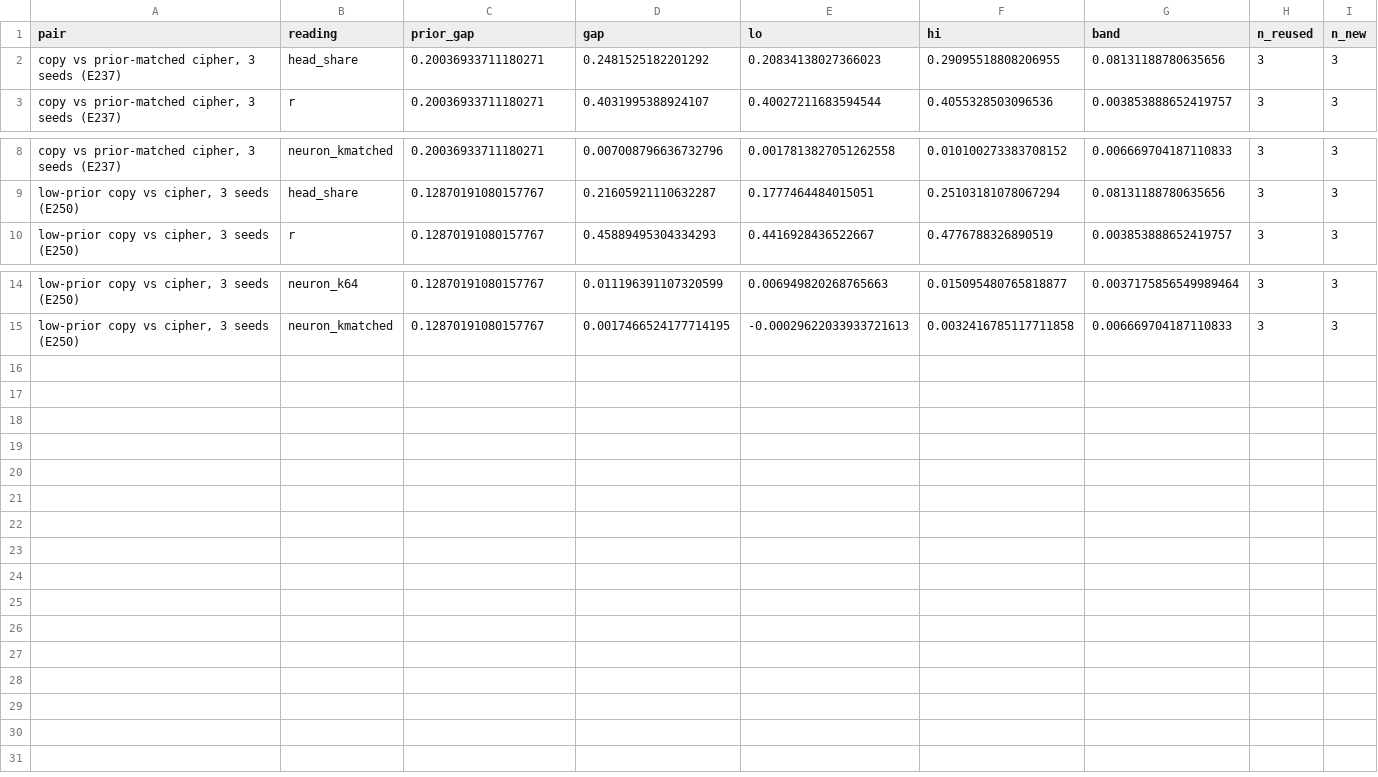
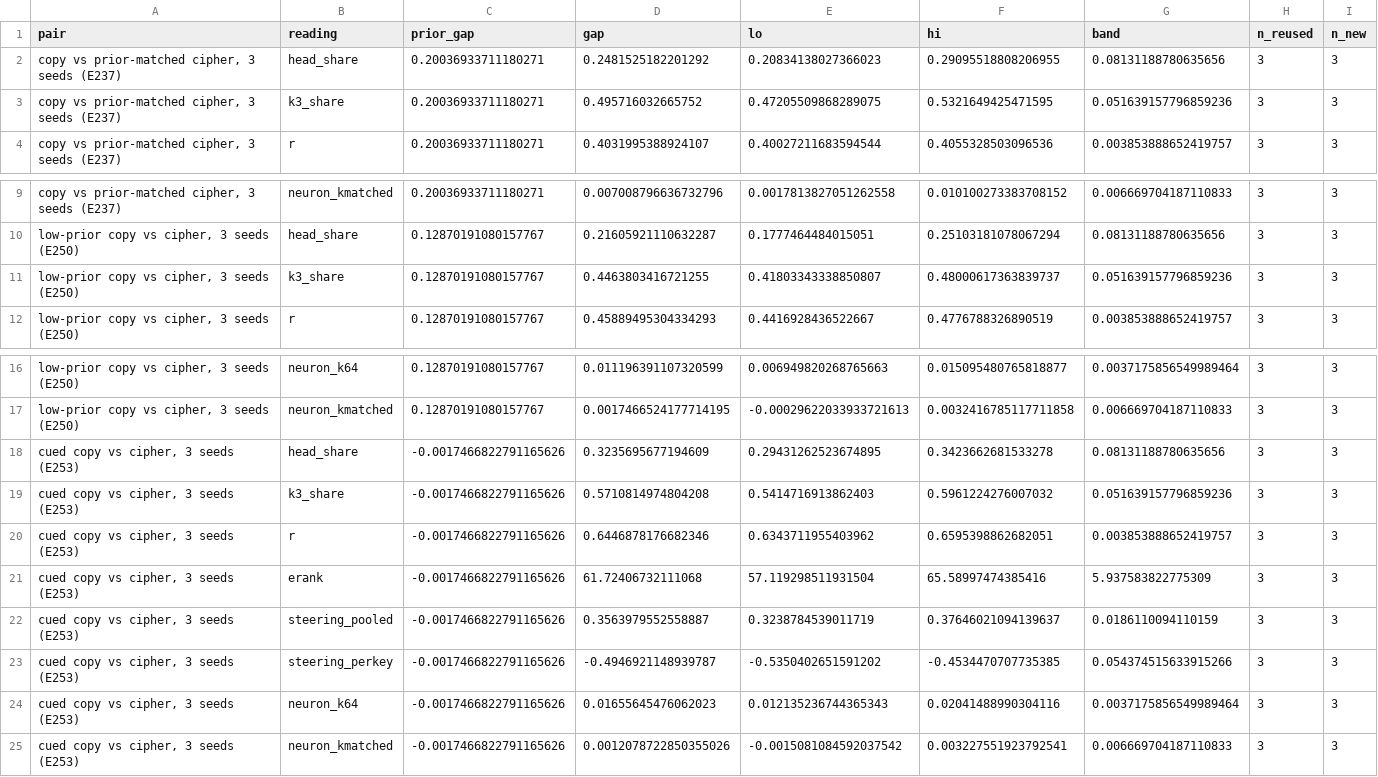
Before and after one commit to edwinagnew/commute-vpd, a CSV file: experiments/prior_matched/figures/prior_matched_pairs.csv, drawn as a sheet; only a part is shown, gaps mark what is left out.

```diff
--- a/experiments/prior_matched/figures/prior_matched_pairs.csv
+++ b/experiments/prior_matched/figures/prior_matched_pairs.csv
@@ -2,2 +2,3 @@ pair,reading,prior_gap,gap,lo,hi,band,n_reused,n_new
 "copy vs prior-matched cipher, 3 seeds (E237)",head_share,0.20036933711180271,0.2481525182201292,0.20834138027366023,0.29095518808206955,0.08131188780635656,3,3
+"copy vs prior-matched cipher, 3 seeds (E237)",k3_share,0.20036933711180271,0.495716032665752,0.47205509868289075,0.5321649425471595,0.051639157796859236,3,3
 "copy vs prior-matched cipher, 3 seeds (E237)",r,0.20036933711180271,0.4031995388924107,0.40027211683594544,0.4055328503096536,0.003853888652419757,3,3
@@ -9,2 +10,3 @@ pair,reading,prior_gap,gap,lo,hi,band,n_reused,n_new
 "low-prior copy vs cipher, 3 seeds (E250)",head_share,0.12870191080157767,0.21605921110632287,0.1777464484015051,0.25103181078067294,0.08131188780635656,3,3
+"low-prior copy vs cipher, 3 seeds (E250)",k3_share,0.12870191080157767,0.4463803416721255,0.41803343338850807,0.48000617363839737,0.051639157796859236,3,3
 "low-prior copy vs cipher, 3 seeds (E250)",r,0.12870191080157767,0.45889495304334293,0.4416928436522667,0.4776788326890519,0.003853888652419757,3,3
@@ -15 +17,9 @@ pair,reading,prior_gap,gap,lo,hi,band,n_reused,n_new
 "low-prior copy vs cipher, 3 seeds (E250)",neuron_kmatched,0.12870191080157767,0.0017466524177714195,-0.00029622033933721613,0.0032416785117711858,0.006669704187110833,3,3
+"cued copy vs cipher, 3 seeds (E253)",head_share,-0.0017466822791165626,0.3235695677194609,0.29431262523674895,0.3423662681533278,0.08131188780635656,3,3
+"cued copy vs cipher, 3 seeds (E253)",k3_share,-0.0017466822791165626,0.5710814974804208,0.5414716913862403,0.5961224276007032,0.051639157796859236,3,3
+"cued copy vs cipher, 3 seeds (E253)",r,-0.0017466822791165626,0.6446878176682346,0.6343711955403962,0.6595398862682051,0.003853888652419757,3,3
+"cued copy vs cipher, 3 seeds (E253)",erank,-0.0017466822791165626,61.72406732111068,57.119298511931504,65.58997474385416,5.937583822775309,3,3
+"cued copy vs cipher, 3 seeds (E253)",steering_pooled,-0.0017466822791165626,0.3563979552558887,0.3238784539011719,0.37646021094139637,0.0186110094110159,3,3
+"cued copy vs cipher, 3 seeds (E253)",steering_perkey,-0.0017466822791165626,-0.4946921148939787,-0.5350402651591202,-0.4534470707735385,0.054374515633915266,3,3
+"cued copy vs cipher, 3 seeds (E253)",neuron_k64,-0.0017466822791165626,0.01655645476062023,0.012135236744365343,0.02041488990304116,0.0037175856549989464,3,3
+"cued copy vs cipher, 3 seeds (E253)",neuron_kmatched,-0.0017466822791165626,0.0012078722850355026,-0.0015081084592037542,0.003227551923792541,0.006669704187110833,3,3
```
Also changed, not shown: 7 other files.
